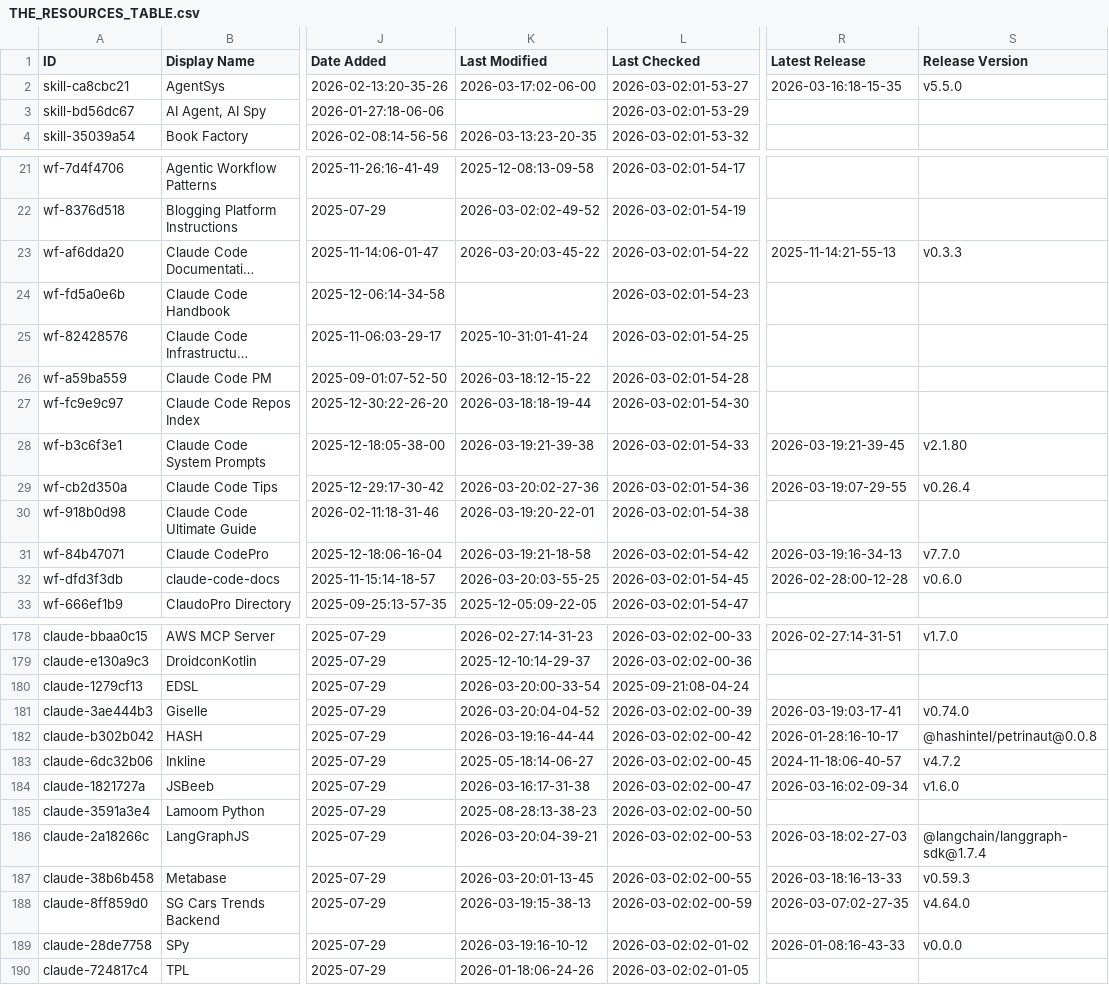
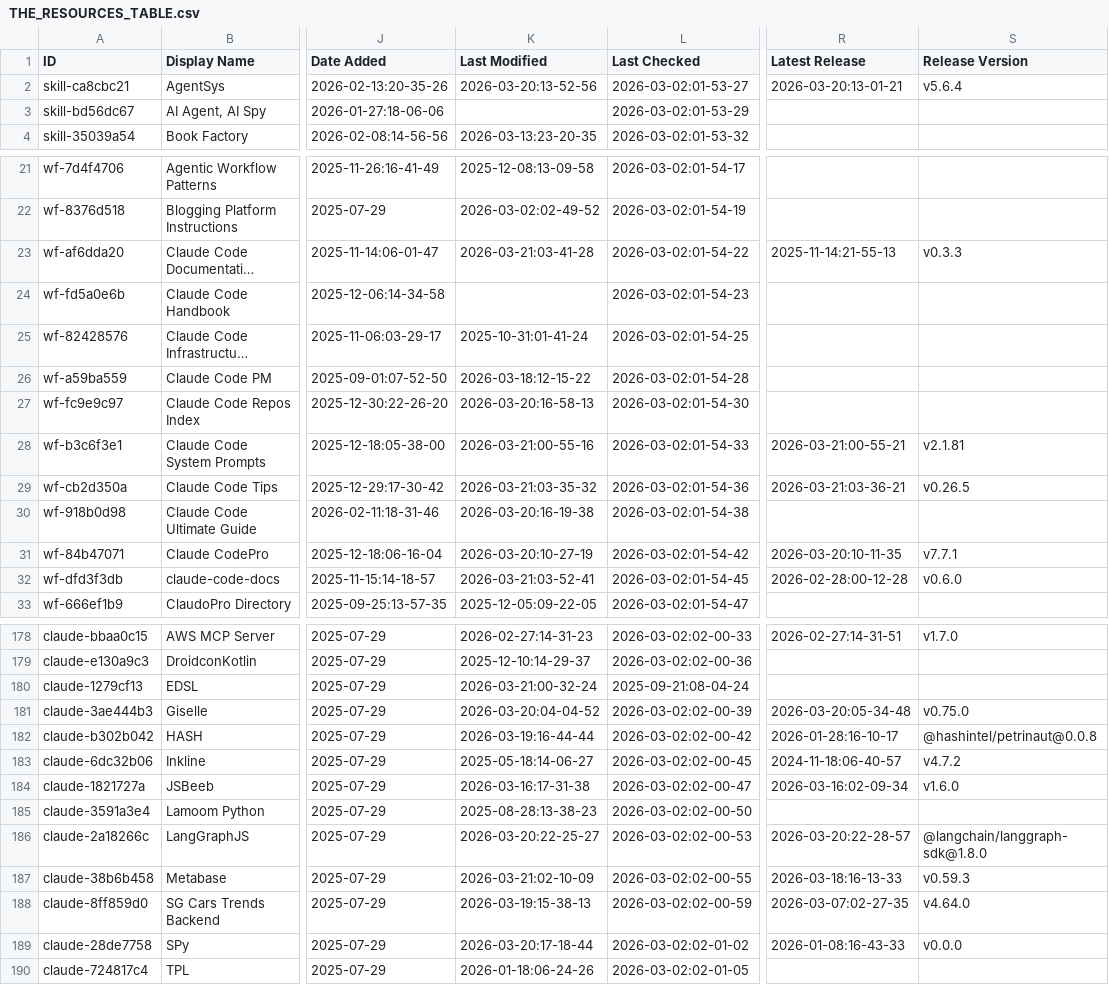
Before and after one commit to gtheodossiou/awesome-claude-code, a CSV file: THE_RESOURCES_TABLE.csv, drawn as a sheet; only a part is shown, gaps mark what is left out; long unchanged cells end in …; the diff covers the shown part only; the diff names each change by its address in the sheet, - before the commit and + after, or states it on an @@ line.

```diff
--- a/THE_RESOURCES_TABLE.csv
+++ b/THE_RESOURCES_TABLE.csv
-K2 (Last Modified): 2026-03-17:02-06-00
+K2 (Last Modified): 2026-03-20:13-52-56
-R2 (Latest Release): 2026-03-16:18-15-35
+R2 (Latest Release): 2026-03-20:13-01-21
-S2 (Release Version): v5.5.0
+S2 (Release Version): v5.6.4
-K23 (Last Modified): 2026-03-20:03-45-22
+K23 (Last Modified): 2026-03-21:03-41-28
-K27 (Last Modified): 2026-03-18:18-19-44
+K27 (Last Modified): 2026-03-20:16-58-13
-K28 (Last Modified): 2026-03-19:21-39-38
+K28 (Last Modified): 2026-03-21:00-55-16
-R28 (Latest Release): 2026-03-19:21-39-45
+R28 (Latest Release): 2026-03-21:00-55-21
-S28 (Release Version): v2.1.80
+S28 (Release Version): v2.1.81
-K29 (Last Modified): 2026-03-20:02-27-36
+K29 (Last Modified): 2026-03-21:03-35-32
-R29 (Latest Release): 2026-03-19:07-29-55
+R29 (Latest Release): 2026-03-21:03-36-21
-S29 (Release Version): v0.26.4
+S29 (Release Version): v0.26.5
-K30 (Last Modified): 2026-03-19:20-22-01
+K30 (Last Modified): 2026-03-20:16-19-38
-K31 (Last Modified): 2026-03-19:21-18-58
+K31 (Last Modified): 2026-03-20:10-27-19
-R31 (Latest Release): 2026-03-19:16-34-13
+R31 (Latest Release): 2026-03-20:10-11-35
-S31 (Release Version): v7.7.0
+S31 (Release Version): v7.7.1
-K32 (Last Modified): 2026-03-20:03-55-25
+K32 (Last Modified): 2026-03-21:03-52-41
-K180 (Last Modified): 2026-03-20:00-33-54
+K180 (Last Modified): 2026-03-21:00-32-24
-R181 (Latest Release): 2026-03-19:03-17-41
+R181 (Latest Release): 2026-03-20:05-34-48
-S181 (Release Version): v0.74.0
+S181 (Release Version): v0.75.0
-K186 (Last Modified): 2026-03-20:04-39-21
+K186 (Last Modified): 2026-03-20:22-25-27
-R186 (Latest Release): 2026-03-18:02-27-03
+R186 (Latest Release): 2026-03-20:22-28-57
-S186 (Release Version): @langchain/langgraph-sdk@1.7.4
+S186 (Release Version): @langchain/langgraph-sdk@1.8.0
-K187 (Last Modified): 2026-03-20:01-13-45
+K187 (Last Modified): 2026-03-21:02-10-09
-K189 (Last Modified): 2026-03-19:16-10-12
+K189 (Last Modified): 2026-03-20:17-18-44
```
Also changed, not shown: 33 edited cells elsewhere in this file.
